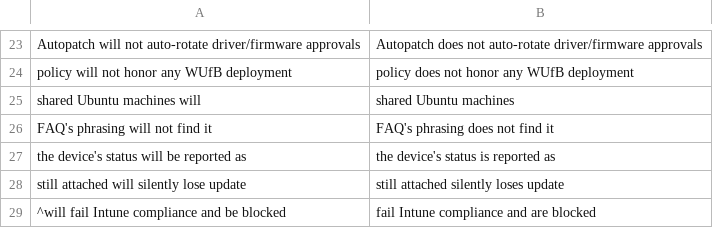
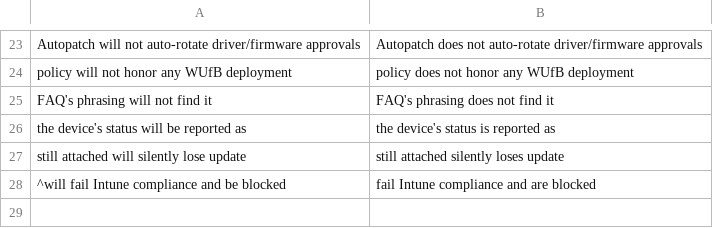
Before and after one commit to Schweinehund/Autopilot, a TSV file: scripts/docs-style/subs-tense-operations.tsv, drawn as a sheet; only a part is shown, gaps mark what is left out; the diff names each change by its address in the sheet, - before the commit and + after, or states it on an @@ line.

```diff
--- a/scripts/docs-style/subs-tense-operations.tsv
+++ b/scripts/docs-style/subs-tense-operations.tsv
-row 25: shared Ubuntu machines will | shared Ubuntu machines
```
Also changed, not shown: scripts/docs-style/subs-should-crossplatform.tsv, scripts/docs-style/subs-should-l2.tsv, 7 other files.
